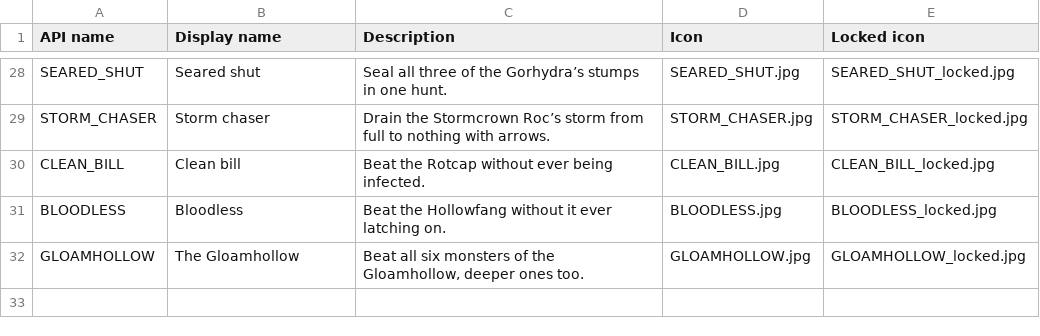
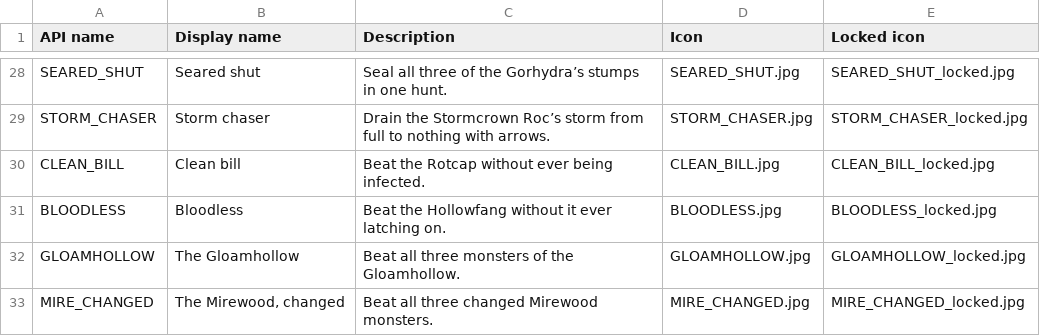
Before and after one commit to Xie-Hang/huntersfolio, a CSV file: art/achievements.csv, drawn as a sheet; only a part is shown, gaps mark what is left out.

```diff
--- a/art/achievements.csv
+++ b/art/achievements.csv
@@ -31,2 +31,3 @@ CLEAN_BILL,"Clean bill","Beat the Rotcap without ever being infected.",CLEAN_BIL
 BLOODLESS,"Bloodless","Beat the Hollowfang without it ever latching on.",BLOODLESS.jpg,BLOODLESS_locked.jpg
-GLOAMHOLLOW,"The Gloamhollow","Beat all six monsters of the Gloamhollow, deeper ones too.",GLOAMHOLLOW.jpg,GLOAMHOLLOW_locked.jpg
+GLOAMHOLLOW,"The Gloamhollow","Beat all three monsters of the Gloamhollow.",GLOAMHOLLOW.jpg,GLOAMHOLLOW_locked.jpg
+MIRE_CHANGED,"The Mirewood, changed","Beat all three changed Mirewood monsters.",MIRE_CHANGED.jpg,MIRE_CHANGED_locked.jpg
```
Also changed, not shown: 27 other files.
